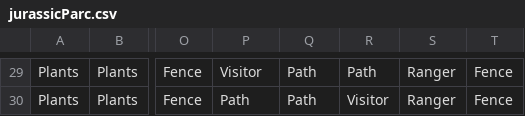
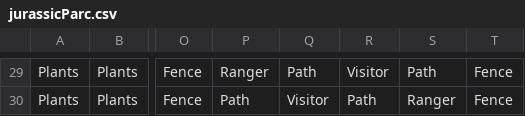
Before and after one commit to slinusc/PyCity_jurassic_park, a CSV file: csv_scene_files/jurassicParc.csv, drawn as a sheet; only a part is shown, gaps mark what is left out; the diff covers the shown part only; the diff names each change by its address in the sheet, - before the commit and + after, or states it on an @@ line.

```diff
--- a/csv_scene_files/jurassicParc.csv
+++ b/csv_scene_files/jurassicParc.csv
-P29: Visitor
+P29: Ranger
-R29: Path
+R29: Visitor
-S29: Ranger
+S29: Path
-Q30: Path
+Q30: Visitor
-R30: Visitor
+R30: Path
```
Also changed, not shown: 61 edited cells elsewhere in this file, 4 other files.
